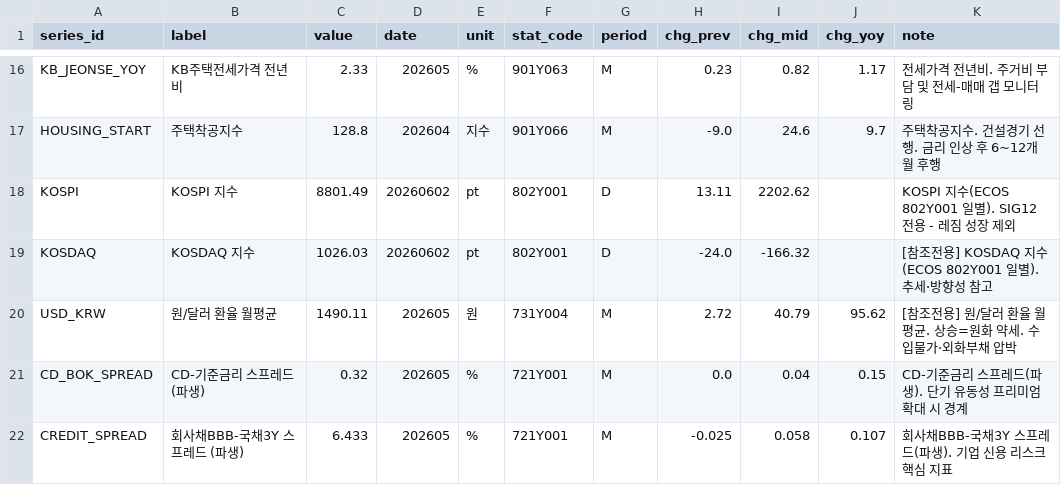
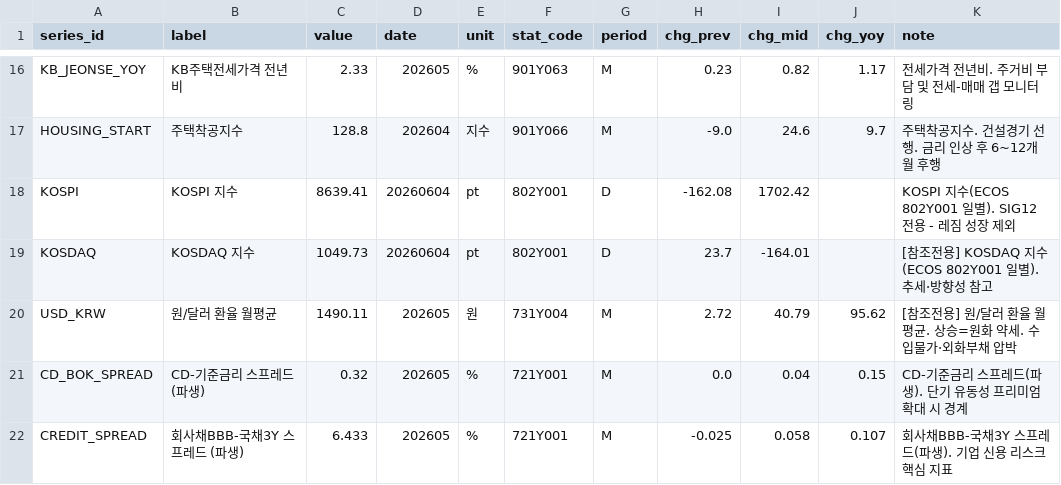
Before and after one commit to LEEYOUNGJIN-GIT/ecos-macro-review, a CSV file: data/ecos_latest.csv, drawn as a sheet; only a part is shown, gaps mark what is left out.

```diff
--- a/data/ecos_latest.csv
+++ b/data/ecos_latest.csv
@@ -17,4 +17,4 @@ KB_JEONSE_YOY,KB주택전세가격 전년비,2.33,202605,%,901Y063,M,0.23,0.82,1
 HOUSING_START,주택착공지수,128.8,202604,지수,901Y066,M,-9.0,24.6,9.7,주택착공지수. 건설경기 선행. 금리 인상 후 6~12개월 후행
-KOSPI,KOSPI 지수,8801.49,20260602,pt,802Y001,D,13.11,2202.62,,KOSPI 지수(ECOS 802Y001 일별). SIG12 전용 - 레짐 성장 제외
-KOSDAQ,KOSDAQ 지수,1026.03,20260602,pt,802Y001,D,-24.0,-166.32,,[참조전용] KOSDAQ 지수(ECOS 802Y001 일별). 추세·방향성 참고
+KOSPI,KOSPI 지수,8639.41,20260604,pt,802Y001,D,-162.08,1702.42,,KOSPI 지수(ECOS 802Y001 일별). SIG12 전용 - 레짐 성장 제외
+KOSDAQ,KOSDAQ 지수,1049.73,20260604,pt,802Y001,D,23.7,-164.01,,[참조전용] KOSDAQ 지수(ECOS 802Y001 일별). 추세·방향성 참고
 USD_KRW,원/달러 환율 월평균,1490.11,202605,원,731Y004,M,2.72,40.79,95.62,[참조전용] 원/달러 환율 월평균. 상승=원화 약세. 수입물가·외화부채 압박
```
Also changed, not shown: data/macro_latest.csv, 4 other files.
